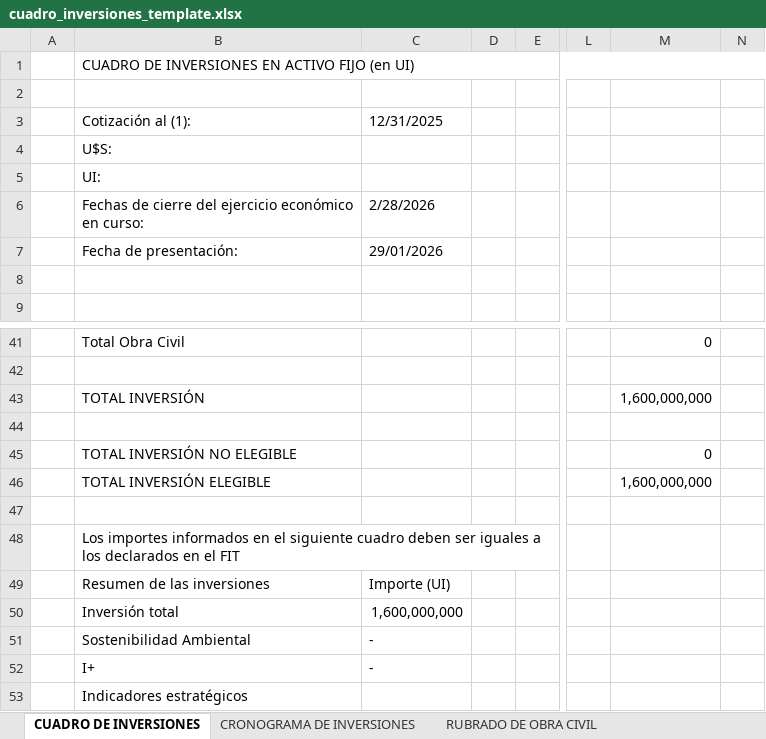
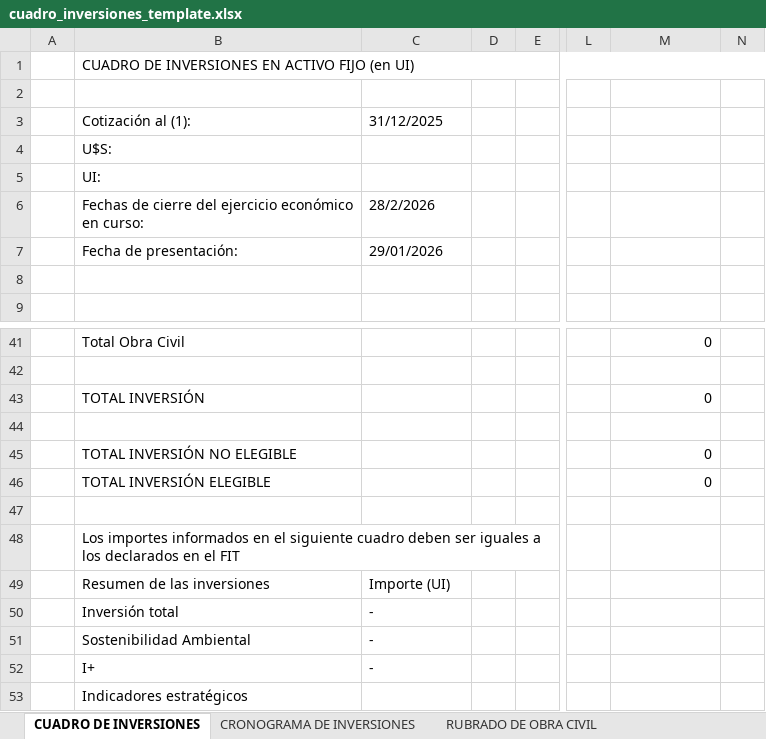
Before and after one commit to in4business-org/Proyecto-COMAP, an Excel workbook: backend/src/assets/templates/decreto_329/cuadro_inversiones_template.xlsx, sheet CUADRO DE INVERSIONES, drawn as a sheet; only a part is shown, gaps mark what is left out; values as stored, in another font and other column widths than the file's, no cell formats; the diff covers the shown part only; the diff names each change by its address in the sheet, - before the commit and + after, or states it on an @@ line.

Commit message:
Update cuadro_inversiones_template.xlsx

```diff
--- a/backend/src/assets/templates/decreto_329/cuadro_inversiones_template.xlsx (sheet CUADRO DE INVERSIONES)
+++ b/backend/src/assets/templates/decreto_329/cuadro_inversiones_template.xlsx (sheet CUADRO DE INVERSIONES)
-C3: 12/31/2025
+C3: 31/12/2025
-C6 (31/12/2025): 2/28/2026
+C6 (31/12/2025): 28/2/2026
-M43: 1,600,000,000
+M43: 0
-M46: 1,600,000,000
+M46: 0
-C50 (31/12/2025): 1,600,000,000
+C50 (31/12/2025): -
```
Also changed, not shown: 6 added rows, 6 removed rows and 10 edited cells elsewhere in this sheet, sheet RUBRADO DE OBRA CIVIL, sheet CRONOGRAMA DE INVERSIONES, cell formats, formulas that keep their value, hidden cells.
